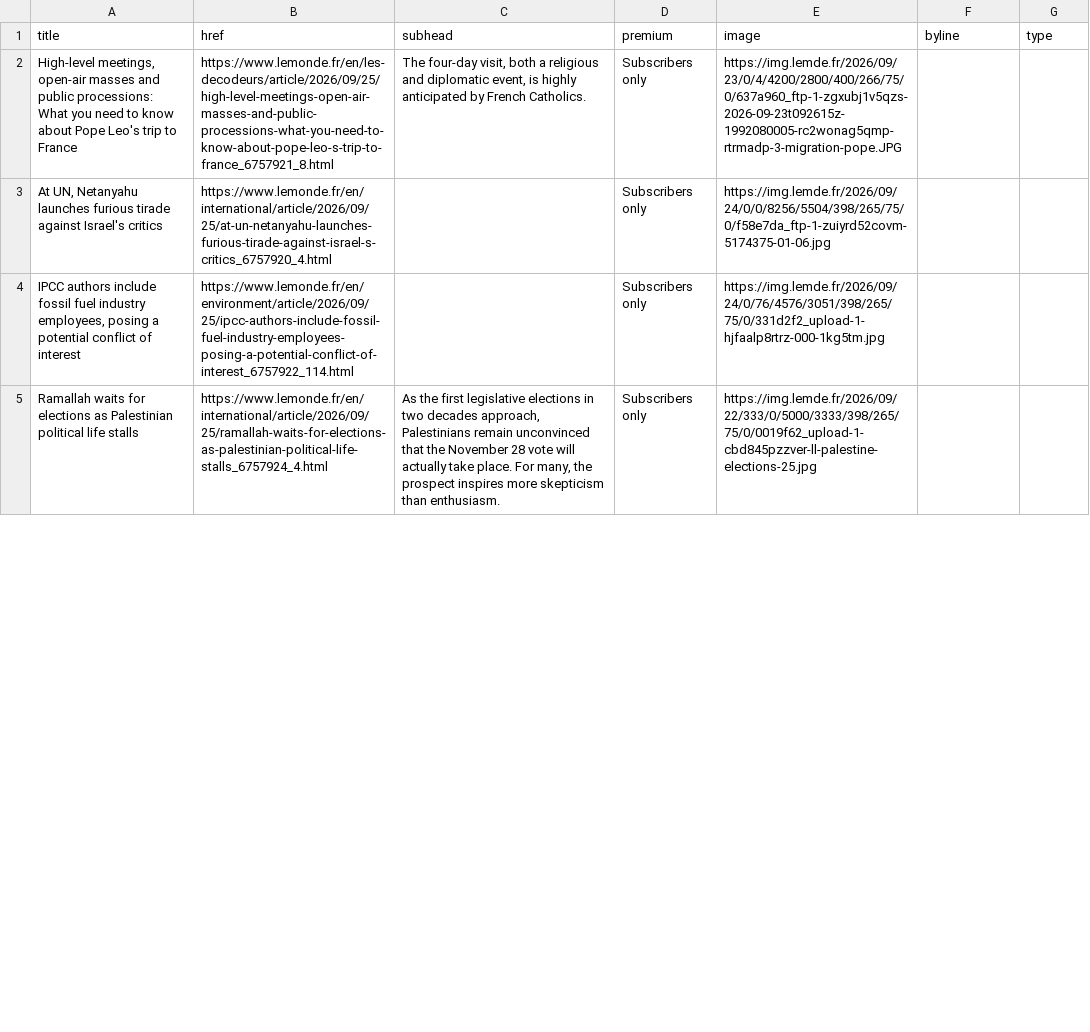
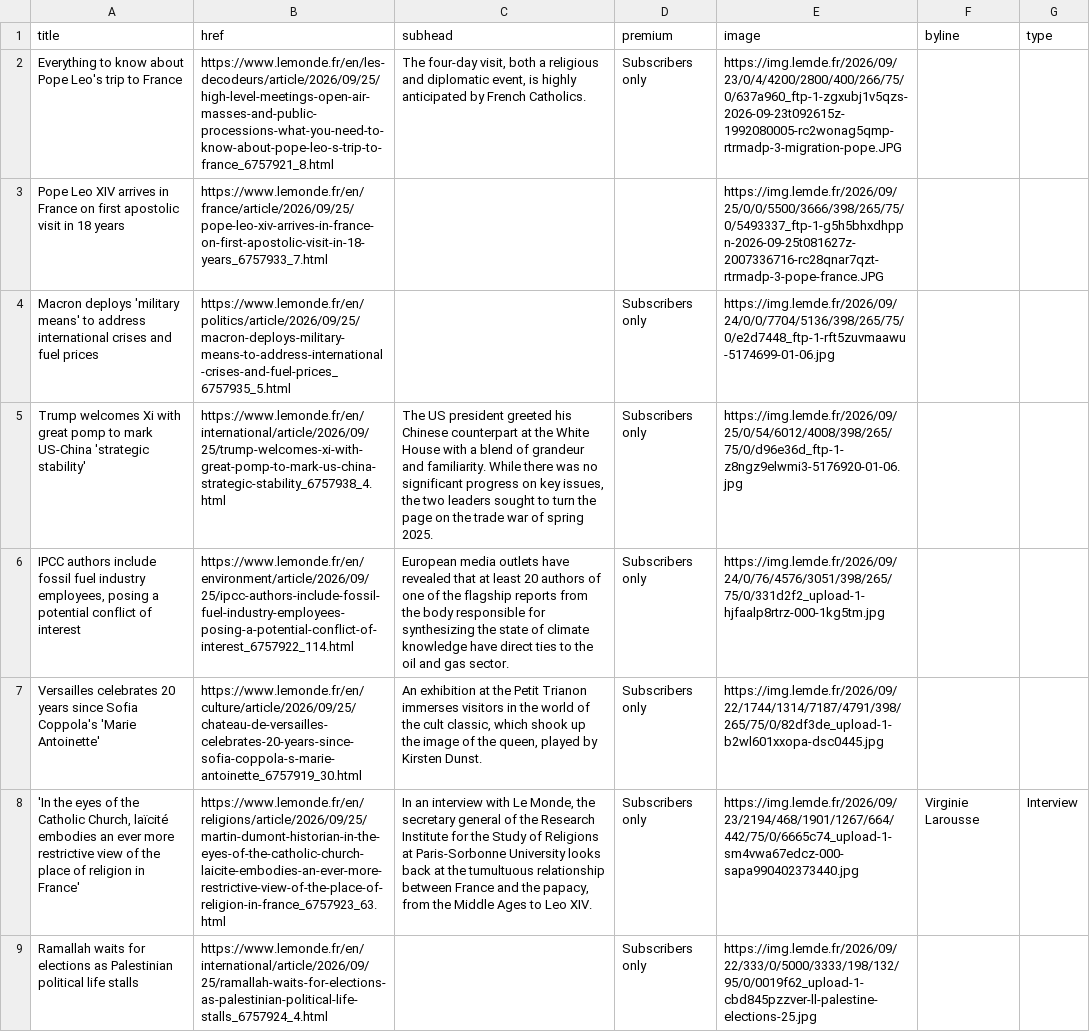
Before and after one commit to nicchoi-29/lede-07-homework-lemonde, a CSV file: lemonde-headlines.csv, drawn as a sheet; only a part is shown; addresses are those after the commit; the diff covers the shown part only; the diff names each change by its address in the sheet, - before the commit and + after, or states it on an @@ line.

```diff
--- a/lemonde-headlines.csv
+++ b/lemonde-headlines.csv
-A2 (title): High-level meetings, open-air masses and public processions: What you need to know…
+A2 (title): Everything to know…
+row 3: Pope Leo XIV arrives in France on first apostolic visit in 18 years | https://www.lemonde.fr/en/france/article/2026/09/25/pope-leo-xiv-arrives-in-france-on-first-apostolic-visit-in-18-years_6757933_7.html |  |  | https://img.lemde.fr/2026/09/25/0/0/5500/3666/398/265/75/0/5493337_ftp-1-g5h5bhxdhppn-2026-09-25t081627z-2007336716-rc28qnar7qzt-rtrmadp-3-pope-france.JPG
-A4 (title): At UN, Netanyahu launches furious tirade against Israel's critics
+A4 (title): Macron deploys 'military means' to address international crises and fuel prices
-B4 (href): https://www.lemonde.fr/en/international/article/2026/09/25/at-un-netanyahu-launches-furious-tirade-against-israel-s-critics_6757920_4.html
+B4 (href): https://www.lemonde.fr/en/politics/article/2026/09/25/macron-deploys-military-means-to-address-international-crises-and-fuel-prices_6757935_5.html
-E4 (image): https://img.lemde.fr/2026/09/24/0/0/8256/5504/398/265/75/0/f58e7da_ftp-1-zuiyrd52covm-5174375-01-06.jpg
+E4 (image): https://img.lemde.fr/2026/09/24/0/0/7704/5136/398/265/75/0/e2d7448_ftp-1-rft5zuvmaawu-5174699-01-06.jpg
+row 5: Trump welcomes Xi with great pomp to mark US-China 'strategic stability' | https://www.lemonde.fr/en/international/article/2026/09/25/trump-welcomes-xi-with-great-pomp-to-mark-us-china-strategic-stability_6757938_4.html | The US president greeted his Chinese counterpart at the White House with a blend of grandeur and familiarity. While there was no significant progress on key issues, the two leaders sought to turn the page on the trade war of spring 2025. | Subscribers only | https://img.lemde.fr/2026/09/25/0/54/6012/4008/398/265/75/0/d96e36d_ftp-1-z8ngz9elwmi3-5176920-01-06.jpg
-C6 (subhead): (empty)
+C6 (subhead): European media outlets have revealed that at least 20 authors of one of the flagship reports from the body responsible for synthesizing the state of climate knowledge have direct ties to the oil and gas sector.
+row 7: Versailles celebrates 20 years since Sofia Coppola's 'Marie Antoinette' | https://www.lemonde.fr/en/culture/article/2026/09/25/chateau-de-versailles-celebrates-20-years-since-sofia-coppola-s-marie-antoinette_6757919_30.html | An exhibition at the Petit Trianon immerses visitors in the world of the cult classic, which shook up the image of the queen, played by Kirsten Dunst. | Subscribers only | https://img.lemde.fr/2026/09/22/1744/1314/7187/4791/398/265/75/0/82df3de_upload-1-b2wl601xxopa-dsc0445.jpg
+row 8: 'In the eyes of the Catholic Church, laïcité embodies an ever more restrictive view of the place of religion in France' | https://www.lemonde.fr/en/religions/article/2026/09/25/martin-dumont-historian-in-the-eyes-of-the-catholic-church-laicite-embodies-an-ever-more-restrictive-view-of-the-place-of-religion-in-france_6757923_63.html | In an interview with Le Monde, the secretary general of the Research Institute for the Study of Religions at Paris-Sorbonne University looks back at the tumultuous relationship between France and the papacy, from the Middle Ages to Leo XIV. | Subscribers only | https://img.lemde.fr/2026/09/23/2194/468/1901/1267/664/442/75/0/6665c74_upload-1-sm4vwa67edcz-000-sapa990402373440.jpg | Virginie Larousse | Interview
-C9 (subhead): As the first legislative elections in two decades approach, Palestinians remain unconvinced that the November 28 vote will actually take place. For many, the prospect inspires more skepticism than enthusiasm.
+C9 (subhead): (empty)
-E9 (image): https://img.lemde.fr/2026/09/22/333/0/5000/3333/398/265/75/0/0019f62_upload-1-cbd845pzzver-ll-palestine-elections-25.jpg
+E9 (image): https://img.lemde.fr/2026/09/22/333/0/5000/3333/198/132/95/0/0019f62_upload-1-cbd845pzzver-ll-palestine-elections-25.jpg
```
Also changed, not shown: 8 added rows, 12 removed rows, 3 moved rows and 10 edited cells elsewhere in this file.
